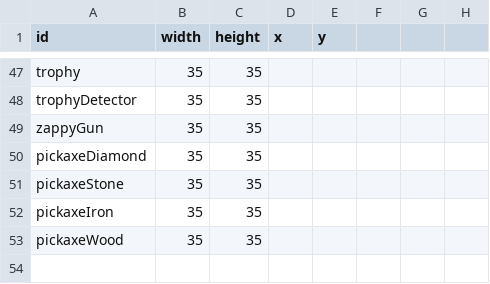
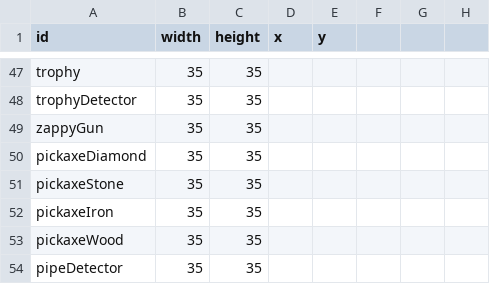
Before and after one commit to SupraGamesCommunity/map-sl, a CSV file: data/icons.csv, drawn as a sheet; only a part is shown, gaps mark what is left out.

Commit message:
added temporary pipeDetector icon

```diff
--- a/data/icons.csv
+++ b/data/icons.csv
@@ -53 +53,2 @@ pickaxeIron,35,35,,,,,
 pickaxeWood,35,35,,,,,
+pipeDetector,35,35,,,,,
```
Also changed, not shown: 1 other file.
